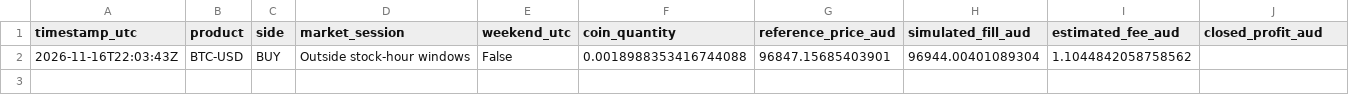
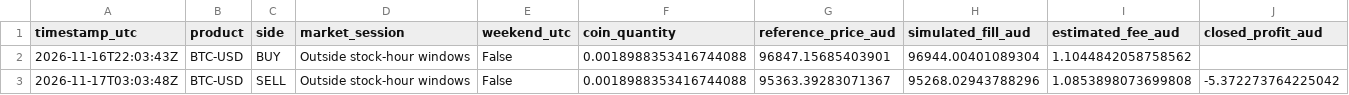
Before and after one commit to KimaKazeKrypto/coinbase-paper-trader-Visibility-Public, a CSV file: data/trades.csv, drawn as a sheet; only a part is shown; rows hold the shown columns only; the diff names each change by its address in the sheet, - before the commit and + after, or states it on an @@ line.

Commit message:
Update paper trading data [skip ci]

```diff
--- a/data/trades.csv
+++ b/data/trades.csv
+row 3: 2026-11-17T03:03:48Z | BTC-USD | SELL | Outside stock-hour windows | False | 0.0018988353416744088 | 95363.39283071367 | 95268.02943788296 | 1.0853898073699808 | -5.372273764225042
```
Also changed, not shown: data/hourly_history.csv, 5 other files.
